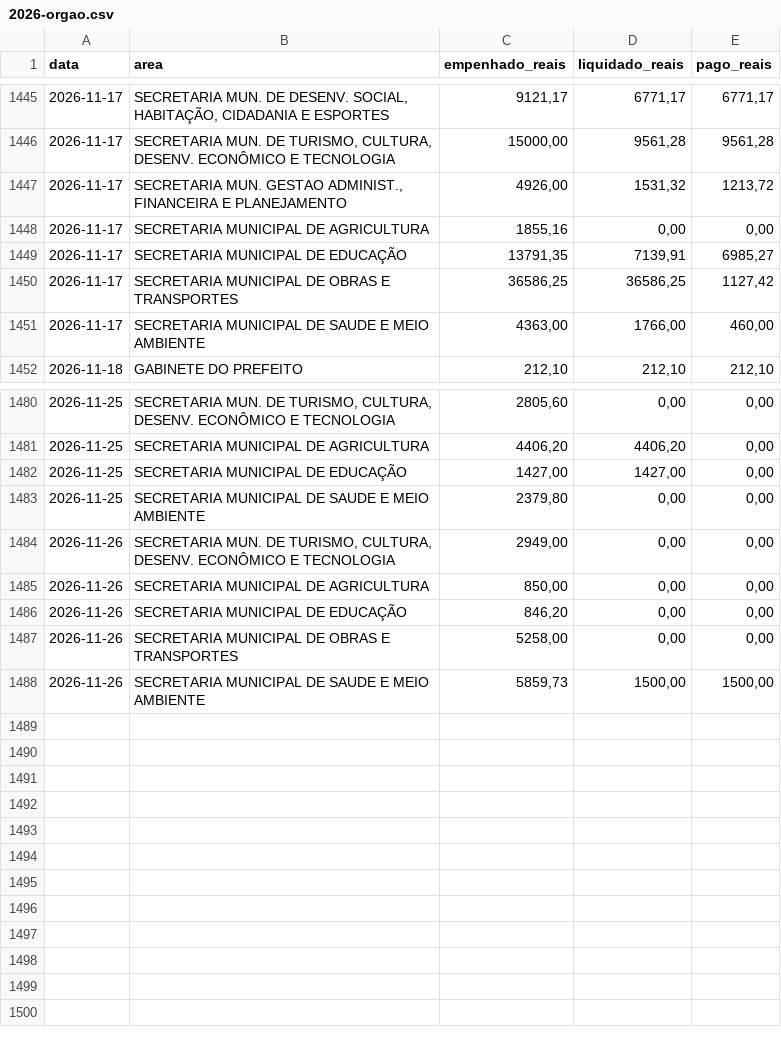
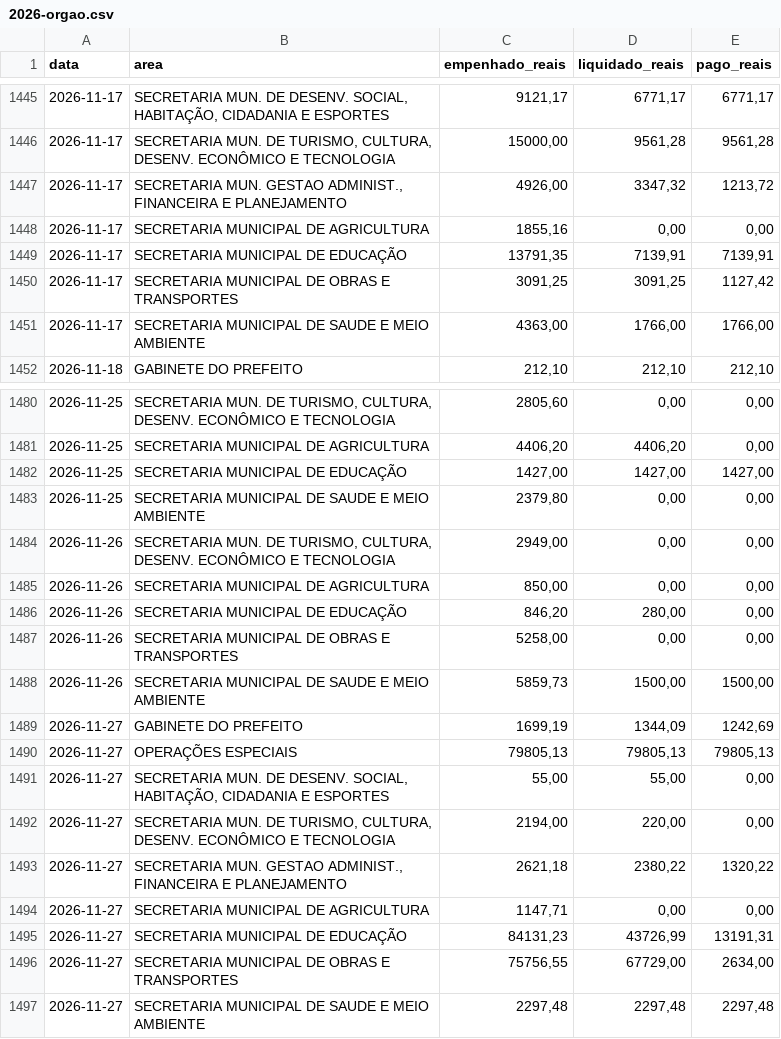
Before and after one commit to filipesfbr/gastometro-rolante, a CSV file: despesas/2026-orgao.csv, drawn as a sheet; only a part is shown, gaps mark what is left out; the diff covers the shown part only.

```diff
--- a/despesas/2026-orgao.csv
+++ b/despesas/2026-orgao.csv
@@ -1446,7 +1446,7 @@ data;area;empenhado_reais;liquidado_reais;pago_reais
 2026-11-17;"SECRETARIA MUN. DE TURISMO, CULTURA, DESENV. ECONÔMICO E TECNOLOGIA";15000,00;9561,28;9561,28
-2026-11-17;"SECRETARIA MUN. GESTAO ADMINIST., FINANCEIRA E PLANEJAMENTO";4926,00;1531,32;1213,72
+2026-11-17;"SECRETARIA MUN. GESTAO ADMINIST., FINANCEIRA E PLANEJAMENTO";4926,00;3347,32;1213,72
 2026-11-17;"SECRETARIA MUNICIPAL DE AGRICULTURA";1855,16;0,00;0,00
-2026-11-17;"SECRETARIA MUNICIPAL DE EDUCAÇÃO";13791,35;7139,91;6985,27
-2026-11-17;"SECRETARIA MUNICIPAL DE OBRAS E TRANSPORTES";36586,25;36586,25;1127,42
-2026-11-17;"SECRETARIA MUNICIPAL DE SAUDE E MEIO AMBIENTE";4363,00;1766,00;460,00
+2026-11-17;"SECRETARIA MUNICIPAL DE EDUCAÇÃO";13791,35;7139,91;7139,91
+2026-11-17;"SECRETARIA MUNICIPAL DE OBRAS E TRANSPORTES";3091,25;3091,25;1127,42
+2026-11-17;"SECRETARIA MUNICIPAL DE SAUDE E MEIO AMBIENTE";4363,00;1766,00;1766,00
 2026-11-18;"GABINETE DO PREFEITO";212,10;212,10;212,10
@@ -1481,3 +1481,3 @@ data;area;empenhado_reais;liquidado_reais;pago_reais
 2026-11-25;"SECRETARIA MUNICIPAL DE AGRICULTURA";4406,20;4406,20;0,00
-2026-11-25;"SECRETARIA MUNICIPAL DE EDUCAÇÃO";1427,00;1427,00;0,00
+2026-11-25;"SECRETARIA MUNICIPAL DE EDUCAÇÃO";1427,00;1427,00;1427,00
 2026-11-25;"SECRETARIA MUNICIPAL DE SAUDE E MEIO AMBIENTE";2379,80;0,00;0,00
@@ -1485,4 +1485,13 @@ data;area;empenhado_reais;liquidado_reais;pago_reais
 2026-11-26;"SECRETARIA MUNICIPAL DE AGRICULTURA";850,00;0,00;0,00
-2026-11-26;"SECRETARIA MUNICIPAL DE EDUCAÇÃO";846,20;0,00;0,00
+2026-11-26;"SECRETARIA MUNICIPAL DE EDUCAÇÃO";846,20;280,00;0,00
 2026-11-26;"SECRETARIA MUNICIPAL DE OBRAS E TRANSPORTES";5258,00;0,00;0,00
 2026-11-26;"SECRETARIA MUNICIPAL DE SAUDE E MEIO AMBIENTE";5859,73;1500,00;1500,00
+2026-11-27;"GABINETE DO PREFEITO";1699,19;1344,09;1242,69
+2026-11-27;"OPERAÇÕES ESPECIAIS";79805,13;79805,13;79805,13
+2026-11-27;"SECRETARIA MUN. DE DESENV. SOCIAL, HABITAÇÃO, CIDADANIA E ESPORTES";55,00;55,00;0,00
+2026-11-27;"SECRETARIA MUN. DE TURISMO, CULTURA, DESENV. ECONÔMICO E TECNOLOGIA";2194,00;220,00;0,00
+2026-11-27;"SECRETARIA MUN. GESTAO ADMINIST., FINANCEIRA E PLANEJAMENTO";2621,18;2380,22;1320,22
+2026-11-27;"SECRETARIA MUNICIPAL DE AGRICULTURA";1147,71;0,00;0,00
+2026-11-27;"SECRETARIA MUNICIPAL DE EDUCAÇÃO";84131,23;43726,99;13191,31
+2026-11-27;"SECRETARIA MUNICIPAL DE OBRAS E TRANSPORTES";75756,55;67729,00;2634,00
+2026-11-27;"SECRETARIA MUNICIPAL DE SAUDE E MEIO AMBIENTE";2297,48;2297,48;2297,48
```
Also changed, not shown: 55 edited cells elsewhere in this file, despesas/2025-elemento.csv, despesas/2025-funcao.csv, 18 other files.
